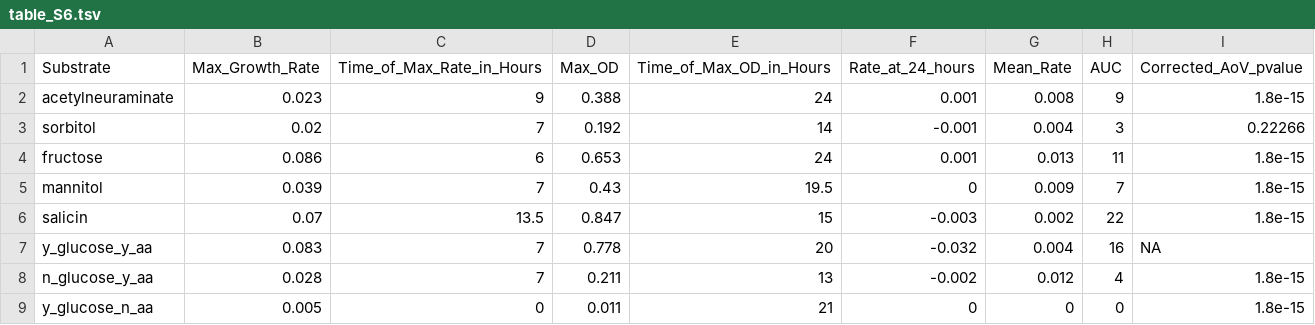
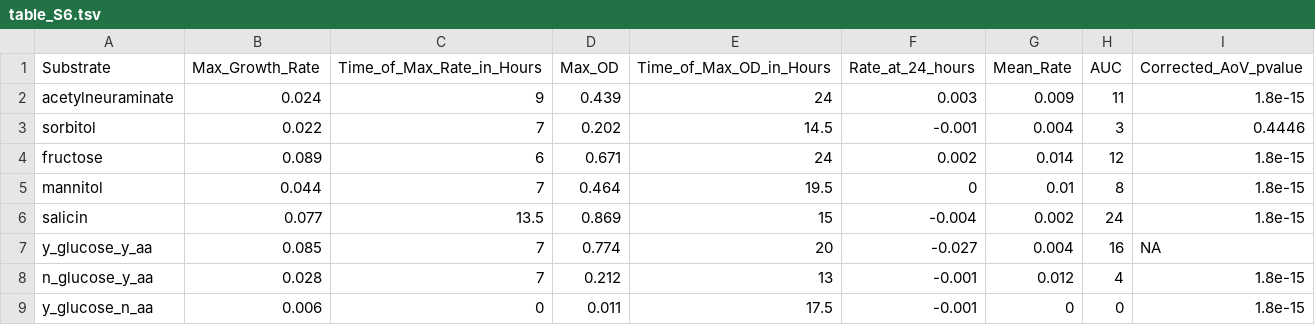
Before and after one commit to SchlossLab/Jenior_Modeling_mSystems_2017, a TSV file: results/supplement/tables/table_S6.tsv, drawn as a sheet; only a part is shown; the diff covers the shown part only.

```diff
--- a/results/supplement/tables/table_S6.tsv
+++ b/results/supplement/tables/table_S6.tsv
@@ -1,9 +1,9 @@
 Substrate	Max_Growth_Rate	Time_of_Max_Rate_in_Hours	Max_OD	Time_of_Max_OD_in_Hours	Rate_at_24_hours	Mean_Rate	AUC	Corrected_AoV_pvalue
-acetylneuraminate	0.023	9	0.388	24	0.001	0.008	9	1.8e-15
-sorbitol	0.02	7	0.192	14	-0.001	0.004	3	0.22266
-fructose	0.086	6	0.653	24	0.001	0.013	11	1.8e-15
-mannitol	0.039	7	0.43	19.5	0	0.009	7	1.8e-15
-salicin	0.07	13.5	0.847	15	-0.003	0.002	22	1.8e-15
-y_glucose_y_aa	0.083	7	0.778	20	-0.032	0.004	16	NA
-n_glucose_y_aa	0.028	7	0.211	13	-0.002	0.012	4	1.8e-15
-y_glucose_n_aa	0.005	0	0.011	21	0	0	0	1.8e-15
+acetylneuraminate	0.024	9	0.439	24	0.003	0.009	11	1.8e-15
+sorbitol	0.022	7	0.202	14.5	-0.001	0.004	3	0.4446
+fructose	0.089	6	0.671	24	0.002	0.014	12	1.8e-15
+mannitol	0.044	7	0.464	19.5	0	0.01	8	1.8e-15
+salicin	0.077	13.5	0.869	15	-0.004	0.002	24	1.8e-15
+y_glucose_y_aa	0.085	7	0.774	20	-0.027	0.004	16	NA
+n_glucose_y_aa	0.028	7	0.212	13	-0.001	0.012	4	1.8e-15
+y_glucose_n_aa	0.006	0	0.011	17.5	-0.001	0	0	1.8e-15
```
Also changed, not shown: 12 edited cells elsewhere in this file, data/metabolic_models/cefoperazone_630.bipartite.files/cefoperazone_630.importance_score.tsv, data/metabolic_models/clindamycin_630.bipartite.files/clindamycin_630.importance_score.tsv, 17 other files.
